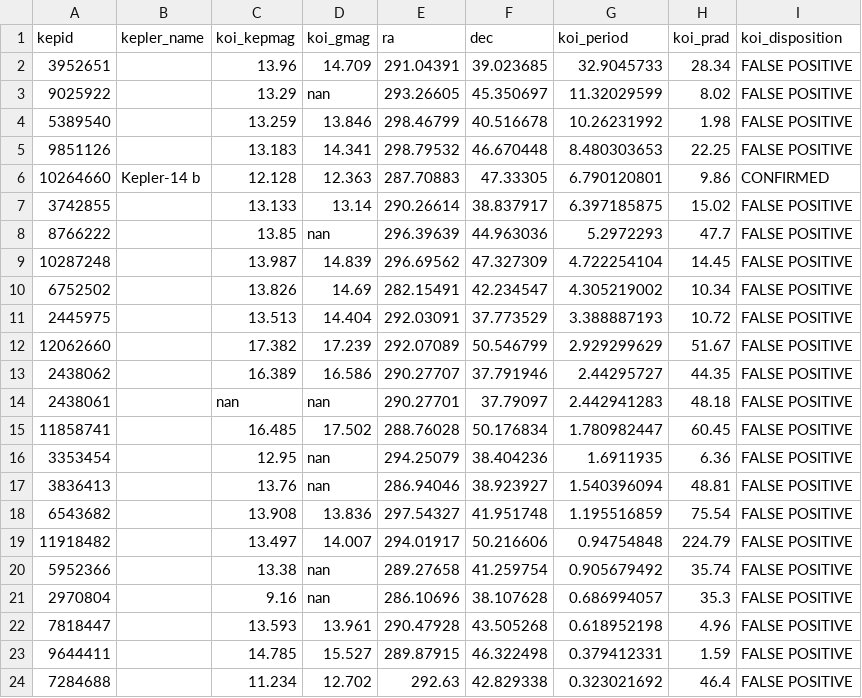
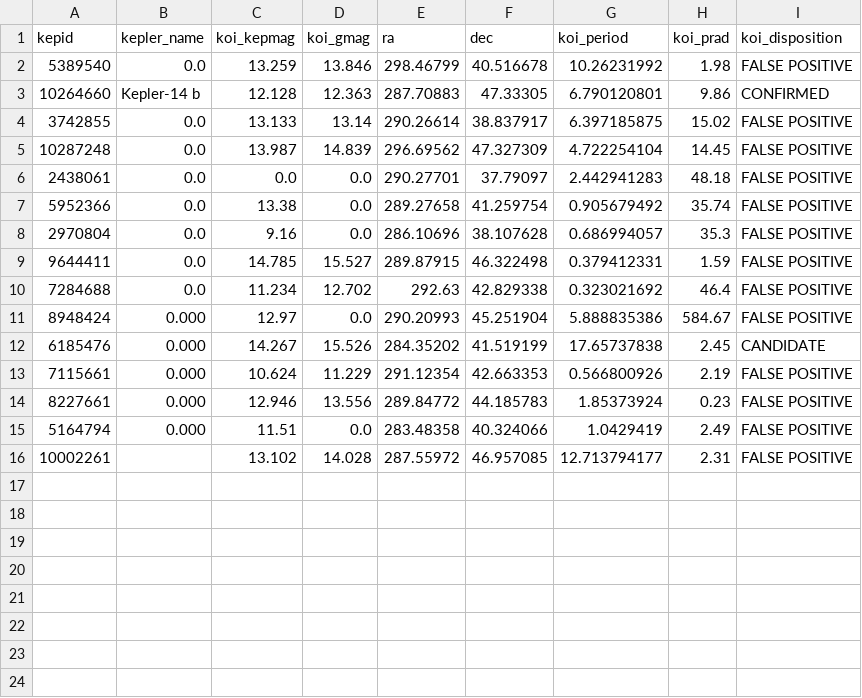
Before and after one commit to benmontet/stellar-facelifts, a CSV file: notebooks/unmatched_kics.csv, drawn as a sheet.

```diff
--- a/notebooks/unmatched_kics.csv
+++ b/notebooks/unmatched_kics.csv
@@ -1,24 +1,16 @@
 kepid,kepler_name,koi_kepmag,koi_gmag,ra,dec,koi_period,koi_prad,koi_disposition
-3952651,,13.96,14.709,291.04391,39.023685,32.9045733,28.34,FALSE POSITIVE
-9025922,,13.29,nan,293.26605,45.350697,11.32029599,8.02,FALSE POSITIVE
-5389540,,13.259,13.846,298.46799,40.516678,10.26231992,1.98,FALSE POSITIVE
-9851126,,13.183,14.341,298.79532,46.670448,8.480303653,22.25,FALSE POSITIVE
+5389540,0.0,13.259,13.846,298.46799,40.516678,10.26231992,1.98,FALSE POSITIVE
 10264660,Kepler-14 b,12.128,12.363,287.70883,47.33305,6.790120801,9.86,CONFIRMED
-3742855,,13.133,13.14,290.26614,38.837917,6.397185875,15.02,FALSE POSITIVE
-8766222,,13.85,nan,296.39639,44.963036,5.2972293,47.7,FALSE POSITIVE
-10287248,,13.987,14.839,296.69562,47.327309,4.722254104,14.45,FALSE POSITIVE
-6752502,,13.826,14.69,282.15491,42.234547,4.305219002,10.34,FALSE POSITIVE
-2445975,,13.513,14.404,292.03091,37.773529,3.388887193,10.72,FALSE POSITIVE
-12062660,,17.382,17.239,292.07089,50.546799,2.929299629,51.67,FALSE POSITIVE
-2438062,,16.389,16.586,290.27707,37.791946,2.44295727,44.35,FALSE POSITIVE
-2438061,,nan,nan,290.27701,37.79097,2.442941283,48.18,FALSE POSITIVE
-11858741,,16.485,17.502,288.76028,50.176834,1.780982447,60.45,FALSE POSITIVE
-3353454,,12.95,nan,294.25079,38.404236,1.6911935,6.36,FALSE POSITIVE
-3836413,,13.76,nan,286.94046,38.923927,1.540396094,48.81,FALSE POSITIVE
-6543682,,13.908,13.836,297.54327,41.951748,1.195516859,75.54,FALSE POSITIVE
-11918482,,13.497,14.007,294.01917,50.216606,0.94754848,224.79,FALSE POSITIVE
-5952366,,13.38,nan,289.27658,41.259754,0.905679492,35.74,FALSE POSITIVE
-2970804,,9.16,nan,286.10696,38.107628,0.686994057,35.3,FALSE POSITIVE
-7818447,,13.593,13.961,290.47928,43.505268,0.618952198,4.96,FALSE POSITIVE
-9644411,,14.785,15.527,289.87915,46.322498,0.379412331,1.59,FALSE POSITIVE
-7284688,,11.234,12.702,292.63,42.829338,0.323021692,46.4,FALSE POSITIVE
+3742855,0.0,13.133,13.14,290.26614,38.837917,6.397185875,15.02,FALSE POSITIVE
+10287248,0.0,13.987,14.839,296.69562,47.327309,4.722254104,14.45,FALSE POSITIVE
+2438061,0.0,0.0,0.0,290.27701,37.79097,2.442941283,48.18,FALSE POSITIVE
+5952366,0.0,13.38,0.0,289.27658,41.259754,0.905679492,35.74,FALSE POSITIVE
+2970804,0.0,9.16,0.0,286.10696,38.107628,0.686994057,35.3,FALSE POSITIVE
+9644411,0.0,14.785,15.527,289.87915,46.322498,0.379412331,1.59,FALSE POSITIVE
+7284688,0.0,11.234,12.702,292.63,42.829338,0.323021692,46.4,FALSE POSITIVE
+8948424,0.000,12.97,0.0,290.20993,45.251904,5.888835386,584.67,FALSE POSITIVE
+6185476,0.000,14.267,15.526,284.35202,41.519199,17.65737838,2.45,CANDIDATE
+7115661,0.000,10.624,11.229,291.12354,42.663353,0.566800926,2.19,FALSE POSITIVE
+8227661,0.000,12.946,13.556,289.84772,44.185783,1.85373924,0.23,FALSE POSITIVE
+5164794,0.000,11.51,0.0,283.48358,40.324066,1.0429419,2.49,FALSE POSITIVE
+10002261,,13.102,14.028,287.55972,46.957085,12.713794177,2.31,FALSE POSITIVE
```
Also changed, not shown: 7 other files.
